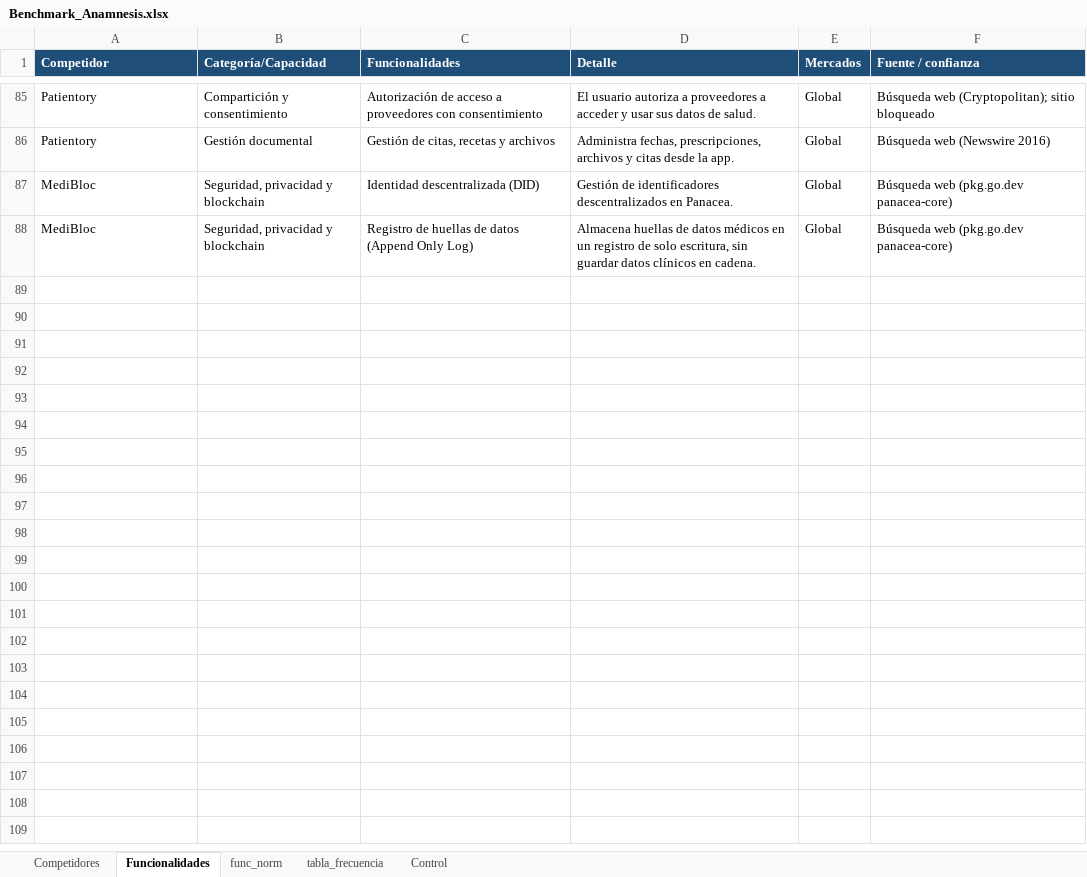
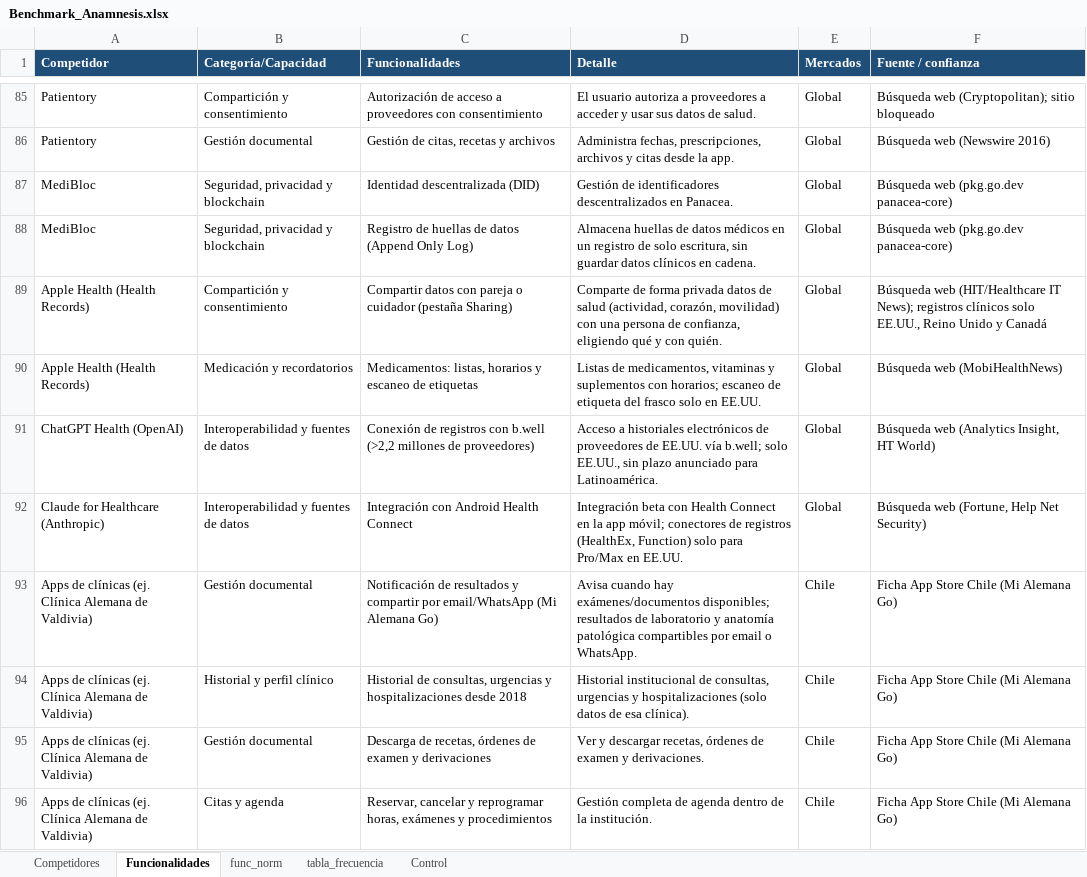
Before and after one commit to sdelafuenteb/Anamnesis, an Excel workbook: Outputs/Benchmark_Anamnesis.xlsx, sheet Funcionalidades, drawn as a sheet; only a part is shown, gaps mark what is left out; values as stored, in another font and other column widths than the file's, no borders; the diff names each change by its address in the sheet, - before the commit and + after, or states it on an @@ line.

```diff
--- a/Outputs/Benchmark_Anamnesis.xlsx (sheet Funcionalidades)
+++ b/Outputs/Benchmark_Anamnesis.xlsx (sheet Funcionalidades)
+row 89: Apple Health (Health Records) | Compartición y consentimiento | Compartir datos con pareja o cuidador (pestaña Sharing) | Comparte de forma privada datos de salud (actividad, corazón, movilidad) con una persona de confianza, eligiendo qué y con quién. | Global | Búsqueda web (HIT/Healthcare IT News); registros clínicos solo EE.UU., Reino Unido y Canadá
+row 90: Apple Health (Health Records) | Medicación y recordatorios | Medicamentos: listas, horarios y escaneo de etiquetas | Listas de medicamentos, vitaminas y suplementos con horarios; escaneo de etiqueta del frasco solo en EE.UU. | Global | Búsqueda web (MobiHealthNews)
+row 91: ChatGPT Health (OpenAI) | Interoperabilidad y fuentes de datos | Conexión de registros con b.well (>2,2 millones de proveedores) | Acceso a historiales electrónicos de proveedores de EE.UU. vía b.well; solo EE.UU., sin plazo anunciado para Latinoamérica. | Global | Búsqueda web (Analytics Insight, HT World)
+row 92: Claude for Healthcare (Anthropic) | Interoperabilidad y fuentes de datos | Integración con Android Health Connect | Integración beta con Health Connect en la app móvil; conectores de registros (HealthEx, Function) solo para Pro/Max en EE.UU. | Global | Búsqueda web (Fortune, Help Net Security)
+row 93: Apps de clínicas (ej. Clínica Alemana de Valdivia) | Gestión documental | Notificación de resultados y compartir por email/WhatsApp (Mi Alemana Go) | Avisa cuando hay exámenes/documentos disponibles; resultados de laboratorio y anatomía patológica compartibles por email o WhatsApp. | Chile | Ficha App Store Chile (Mi Alemana Go)
+row 94: Apps de clínicas (ej. Clínica Alemana de Valdivia) | Historial y perfil clínico | Historial de consultas, urgencias y hospitalizaciones desde 2018 | Historial institucional de consultas, urgencias y hospitalizaciones (solo datos de esa clínica). | Chile | Ficha App Store Chile (Mi Alemana Go)
+row 95: Apps de clínicas (ej. Clínica Alemana de Valdivia) | Gestión documental | Descarga de recetas, órdenes de examen y derivaciones | Ver y descargar recetas, órdenes de examen y derivaciones. | Chile | Ficha App Store Chile (Mi Alemana Go)
+row 96: Apps de clínicas (ej. Clínica Alemana de Valdivia) | Citas y agenda | Reservar, cancelar y reprogramar horas, exámenes y procedimientos | Gestión completa de agenda dentro de la institución. | Chile | Ficha App Store Chile (Mi Alemana Go)
```
Also changed, not shown: sheet Competidores, sheet Control.
